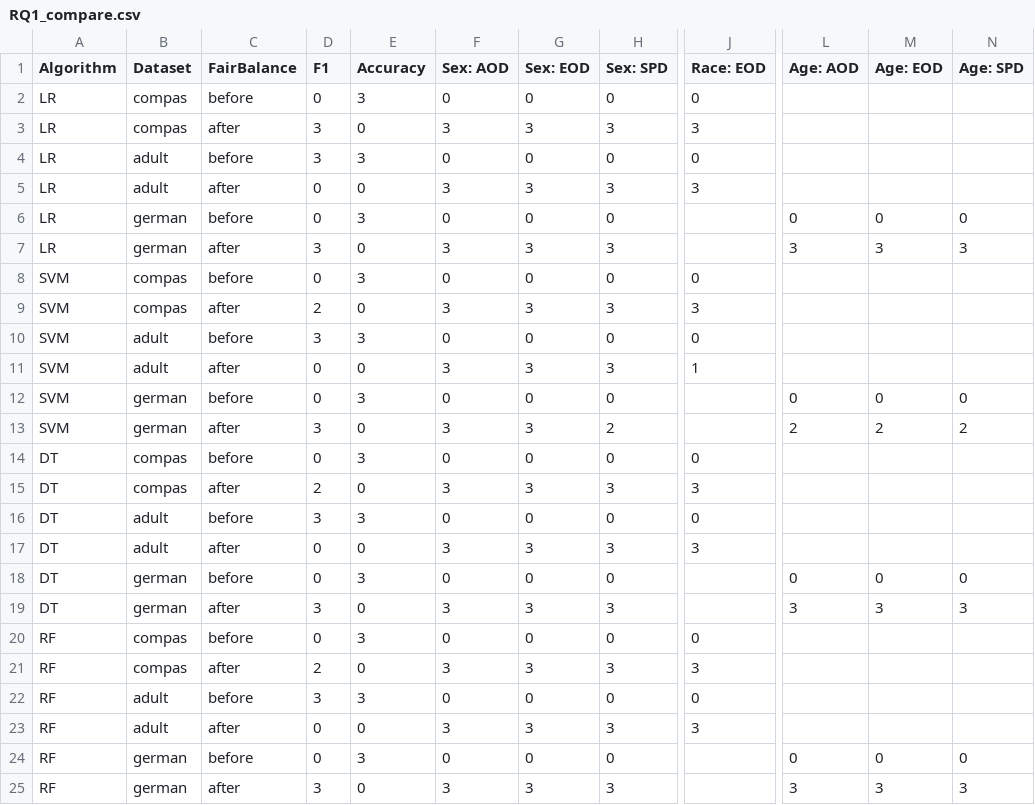
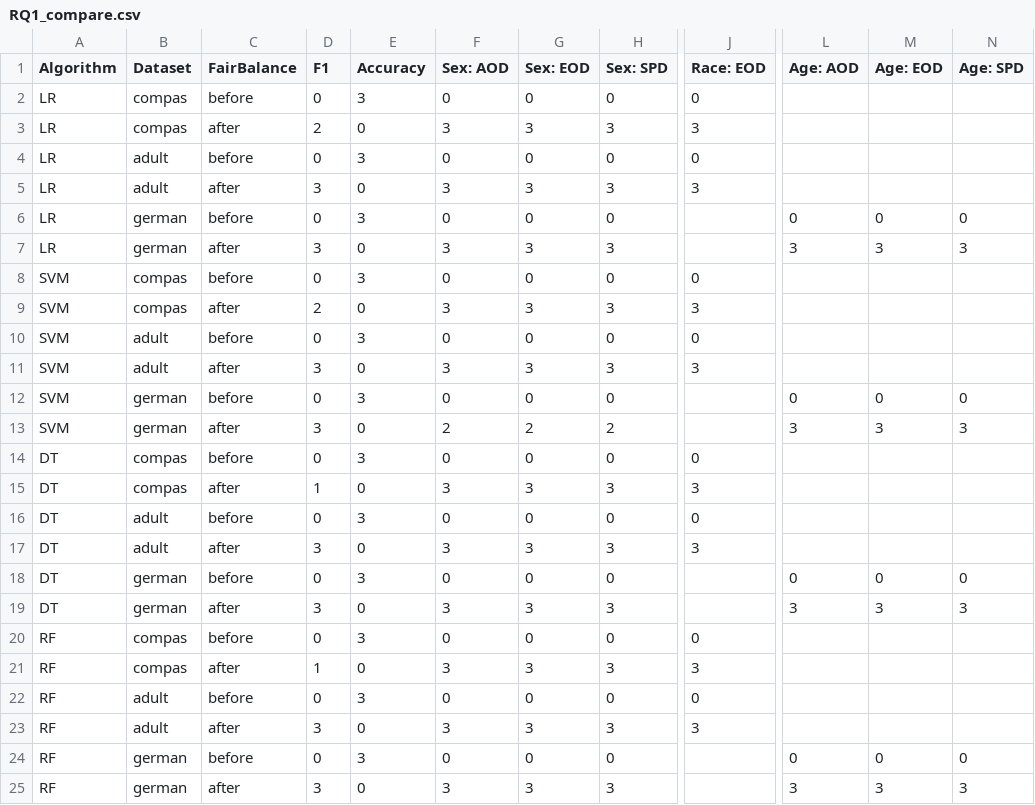
Before and after one commit to hil-se/FairBalance, a CSV file: results/RQ1_compare.csv, drawn as a sheet; only a part is shown, gaps mark what is left out; the diff names each change by its address in the sheet, - before the commit and + after, or states it on an @@ line.

```diff
--- a/results/RQ1_compare.csv
+++ b/results/RQ1_compare.csv
-D3 (F1): 3
+D3 (F1): 2
-D4 (F1): 3
+D4 (F1): 0
-D5 (F1): 0
+D5 (F1): 3
-D10 (F1): 3
+D10 (F1): 0
-D11 (F1): 0
+D11 (F1): 3
-J11 (Race: EOD): 1
+J11 (Race: EOD): 3
-F13 (Sex: AOD): 3
+F13 (Sex: AOD): 2
-G13 (Sex: EOD): 3
+G13 (Sex: EOD): 2
-L13 (Age: AOD): 2
+L13 (Age: AOD): 3
-M13 (Age: EOD): 2
+M13 (Age: EOD): 3
-N13 (Age: SPD): 2
+N13 (Age: SPD): 3
-D15 (F1): 2
+D15 (F1): 1
-D16 (F1): 3
+D16 (F1): 0
-D17 (F1): 0
+D17 (F1): 3
-D21 (F1): 2
+D21 (F1): 1
-D22 (F1): 3
+D22 (F1): 0
-D23 (F1): 0
+D23 (F1): 3
```
Also changed, not shown: results/RQ1_median.csv, results/RQ2_median.csv, 4 other files.
